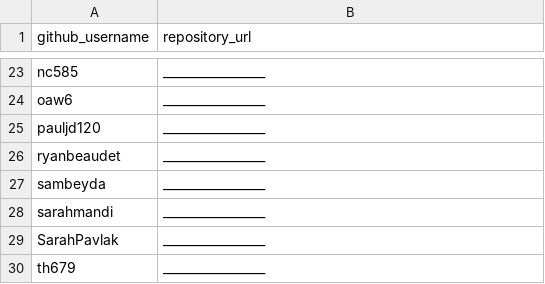
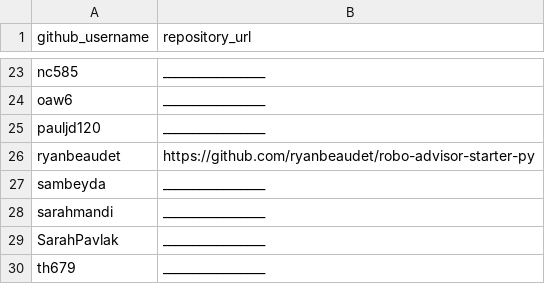
Before and after one commit to ryanbeaudet/georgetown-opim-243-201901, a CSV file: projects/robo-advisor/submissions.csv, drawn as a sheet; only a part is shown, gaps mark what is left out.

Commit message:
Project Submission

```diff
--- a/projects/robo-advisor/submissions.csv
+++ b/projects/robo-advisor/submissions.csv
@@ -25,3 +25,3 @@ oaw6, _________________
 pauljd120, _________________
-ryanbeaudet, _________________
+ryanbeaudet, https://github.com/ryanbeaudet/robo-advisor-starter-py
 sambeyda, _________________
```
